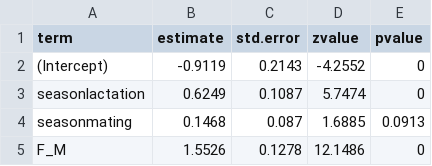
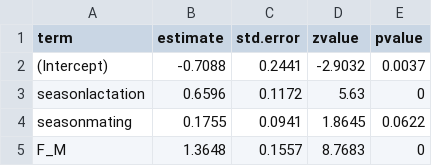
Before and after one commit to courchesnek/female_pilfering, a CSV file: Output/model_output.csv, drawn as a sheet.

```diff
--- a/Output/model_output.csv
+++ b/Output/model_output.csv
@@ -1,5 +1,5 @@
 "term","estimate","std.error","zvalue","pvalue"
-"(Intercept)",-0.9119,0.2143,-4.2552,0
-"seasonlactation",0.6249,0.1087,5.7474,0
-"seasonmating",0.1468,0.087,1.6885,0.0913
-"F_M",1.5526,0.1278,12.1486,0
+"(Intercept)",-0.7088,0.2441,-2.9032,0.0037
+"seasonlactation",0.6596,0.1172,5.63,0
+"seasonmating",0.1755,0.0941,1.8645,0.0622
+"F_M",1.3648,0.1557,8.7683,0
```
Also changed, not shown: Output/MULTINOM_model_summary.csv, 17 other files.
